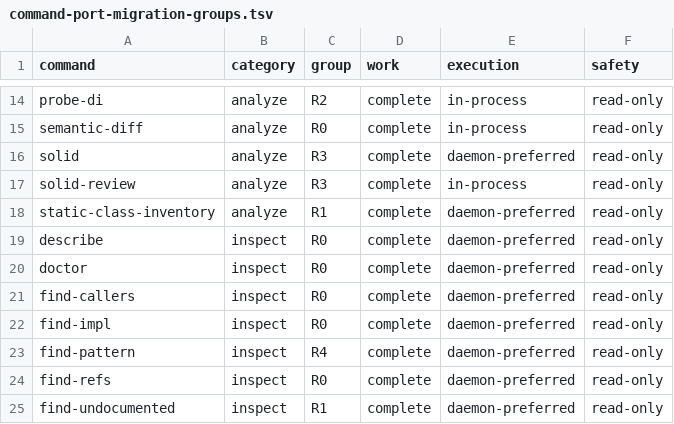
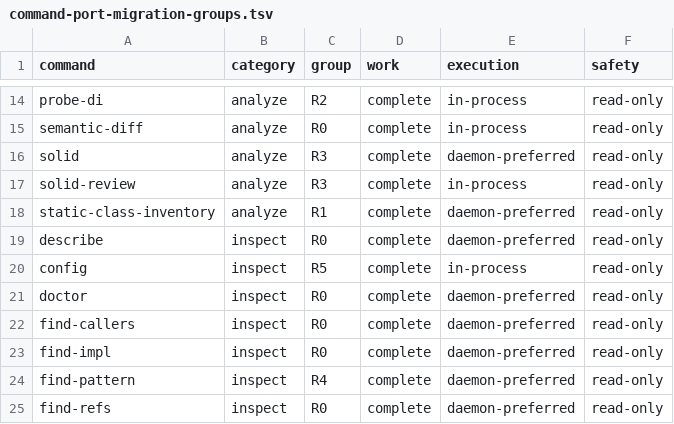
Before and after one commit to DanMarshall909/roslyn-tools, a TSV file: docs/command-port-migration-groups.tsv, drawn as a sheet; only a part is shown, gaps mark what is left out; the shorter side is filled out with more unchanged rows.

Commit message:
feat(config): add layered host configuration
Why:
Users need durable machine defaults and reviewable worktree policy for daemon routing and MCP exposure without allowing repository configuration to grant trust.

What changed:
- add strict schema-version-1 global and worktree configuration with deterministic scalar precedence and conservative MCP policy composition
- add local rt config inspection and fail closed CLI/MCP startup validation, including unknown tools, unreadable files, and unrepresentable timeouts
- route daemon enablement, lazy auto-start, and idle lifetime through effective configuration
- document the boundary in ADR-0020, architecture guidance, README, site docs, and product inventories

Verification:
- scripts/check-local.sh --full: 2560 core/CLI and 172 MCP tests passed; 9 existing skips; formatting clean
- Release build: zero warnings and zero errors
- Release tests: 2560 core/CLI and 172 MCP tests passed; 9 existing skips
- npm test: 7 content and 4 built-site tests passed
- openspec validate layered-user-configuration --strict
- independent completion review: PASS

Constraints and follow-up:
Configuration is resolved at host startup; hot reload and remote policy remain deferred. Repository trust stays exclusively in the existing authority boundary. OpenSpec publication task 5.3 remains open until this reviewed commit is pushed.

```diff
--- a/docs/command-port-migration-groups.tsv
+++ b/docs/command-port-migration-groups.tsv
@@ -19,2 +19,3 @@ static-class-inventory	analyze	R1	complete	daemon-preferred	read-only
 describe	inspect	R0	complete	daemon-preferred	read-only
+config	inspect	R5	complete	in-process	read-only
 doctor	inspect	R0	complete	daemon-preferred	read-only
```
Also changed, not shown: 30 other files.
